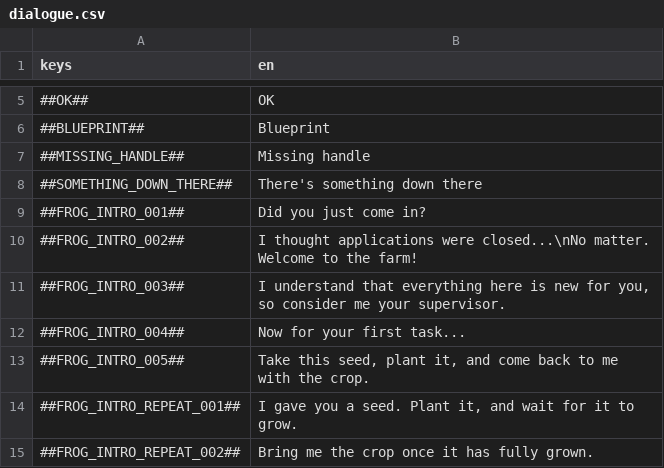
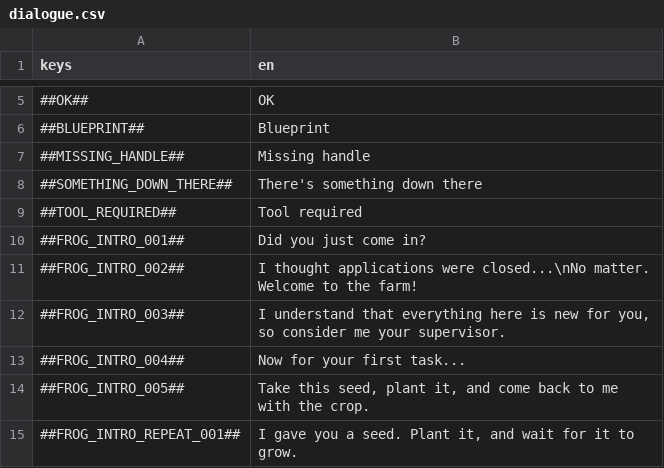
Before and after one commit to flawlesshappiness/BlueskyFarm, a CSV file: Dialogue/dialogue.csv, drawn as a sheet; only a part is shown, gaps mark what is left out; the shorter side is filled out with more unchanged rows.

```diff
--- a/Dialogue/dialogue.csv
+++ b/Dialogue/dialogue.csv
@@ -8,2 +8,3 @@ keys;en
 ##SOMETHING_DOWN_THERE##;There's something down there
+##TOOL_REQUIRED##;Tool required
 ##FROG_INTRO_001##;Did you just come in?
```
Also changed, not shown: 9 other files.
